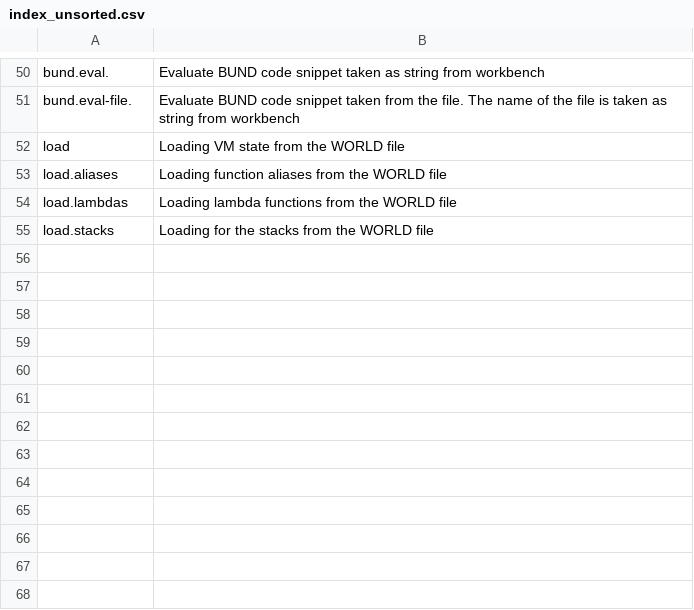
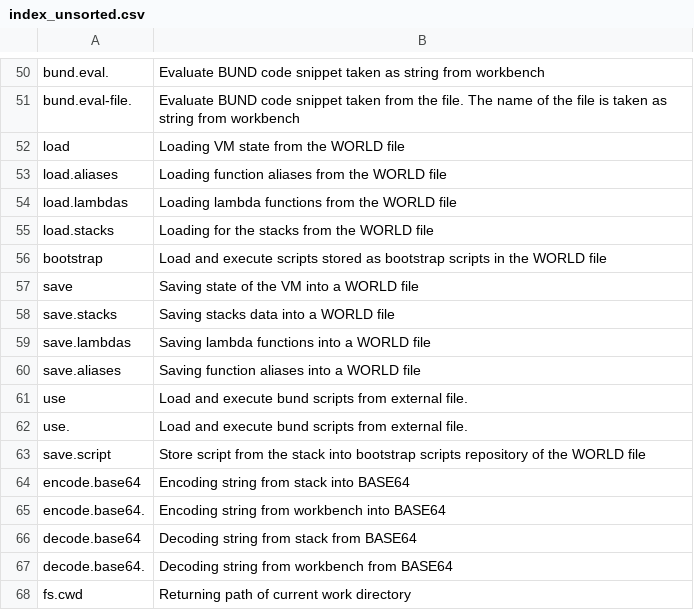
Before and after one commit to vulogov/Bund, a CSV file: Documentation/Bund_Library_Guide/index_unsorted.csv, drawn as a sheet; only a part is shown, gaps mark what is left out.

```diff
--- a/Documentation/Bund_Library_Guide/index_unsorted.csv
+++ b/Documentation/Bund_Library_Guide/index_unsorted.csv
@@ -55 +55,14 @@ load.lambdas,"Loading lambda functions from the WORLD file"
 load.stacks,"Loading   for the stacks from the WORLD file"
+bootstrap,"Load and execute scripts stored as bootstrap scripts in the WORLD file"
+save,"Saving state of the VM into a WORLD file"
+save.stacks,"Saving stacks data into a WORLD file"
+save.lambdas,"Saving lambda functions into a WORLD file"
+save.aliases,"Saving function aliases into a WORLD file"
+use,"Load and execute bund scripts from external file."
+use.,"Load and execute bund scripts from external file."
+save.script,"Store script from the stack into bootstrap scripts repository of the WORLD file"
+encode.base64,"Encoding string from stack into BASE64"
+encode.base64.,"Encoding string from workbench into BASE64"
+decode.base64,"Decoding string from stack from BASE64"
+decode.base64.,"Decoding string from workbench from BASE64"
+fs.cwd,"Returning path of current work directory"
```
Also changed, not shown: Documentation/Bund_Library_Guide/index.csv, 57 other files.
